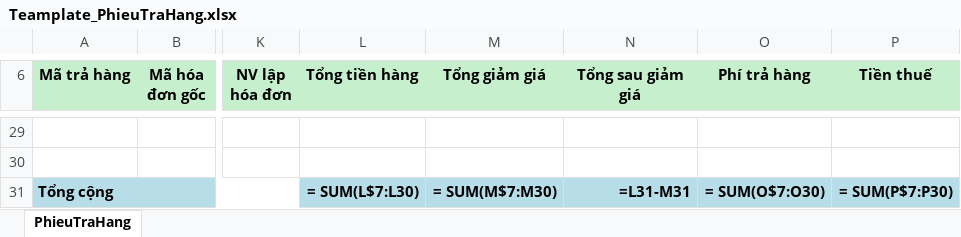
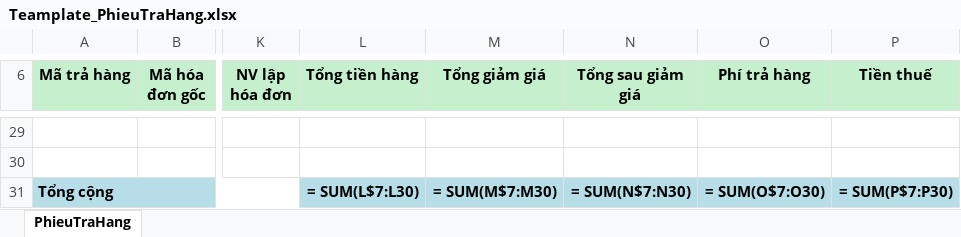
Before and after one commit to Leanhssoft/OPEN24, an Excel workbook: banhang24/Template/ExportExcel/Teamplate_PhieuTraHang.xlsx, sheet PhieuTraHang, drawn as a sheet; only a part is shown, gaps mark what is left out; values as stored, in another font and other column widths than the file's, no borders; formulas are shown in place of their values; the diff names each change by its address in the sheet, - before the commit and + after, or states it on an @@ line.

```diff
--- a/banhang24/Template/ExportExcel/Teamplate_PhieuTraHang.xlsx (sheet PhieuTraHang)
+++ b/banhang24/Template/ExportExcel/Teamplate_PhieuTraHang.xlsx (sheet PhieuTraHang)
-N31 (Tổng sau giảm giá): =L31-M31
+N31 (Tổng sau giảm giá): = SUM(N$7:N30)
```
Also changed, not shown: banhang24/Template/ExportExcel/Teamplate_GiaoDichHoaDon.xlsx, banhang24/Template/ExportExcel/Teamplate_GiaoDichHoaDon_Gara.xlsx, 3 other files.
